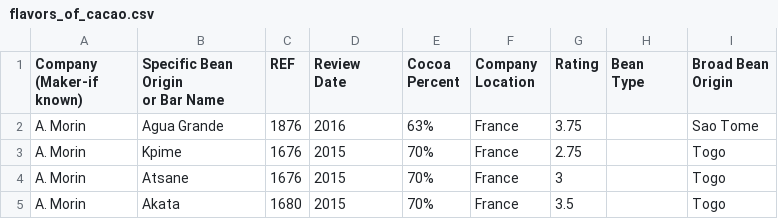
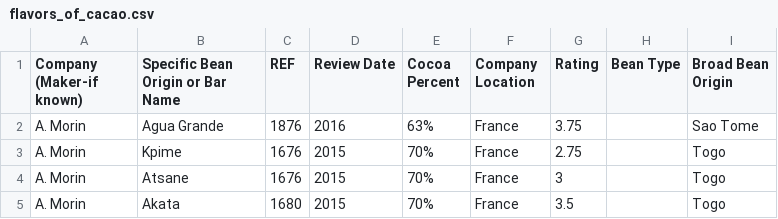
Before and after one commit to ericreis27/Prog-II-Binary-Search, a CSV file: flavors_of_cacao.csv, drawn as a sheet; only a part is shown.

```diff
--- a/flavors_of_cacao.csv
+++ b/flavors_of_cacao.csv
@@ -1,9 +1,2 @@
-"Company 
-(Maker-if known)","Specific Bean Origin
-or Bar Name",REF,"Review
-Date","Cocoa
-Percent","Company
-Location",Rating,"Bean
-Type","Broad Bean
-Origin"
+"Company (Maker-if known)","Specific Bean Origin or Bar Name",REF,"Review Date","Cocoa Percent","Company Location",Rating,"Bean Type","Broad Bean Origin"
 A. Morin,Agua Grande,1876,2016,63%,France,3.75, ,Sao Tome
```
Also changed, not shown: 6 other files.
